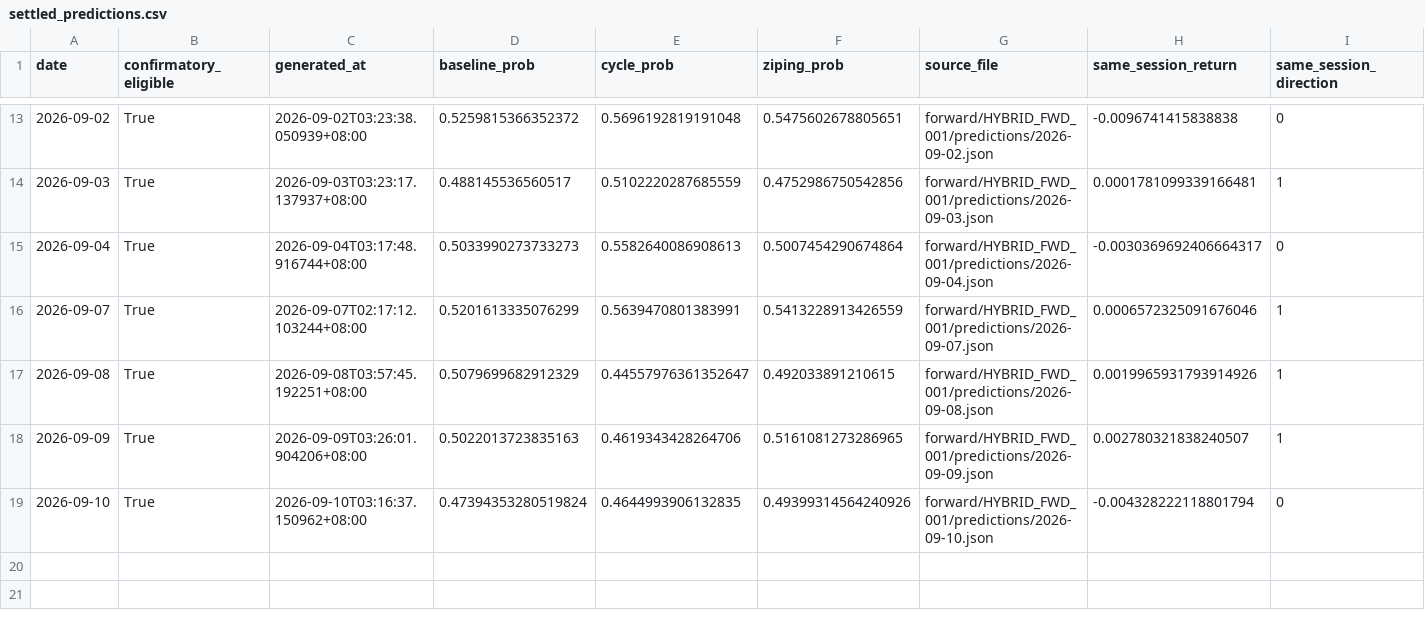
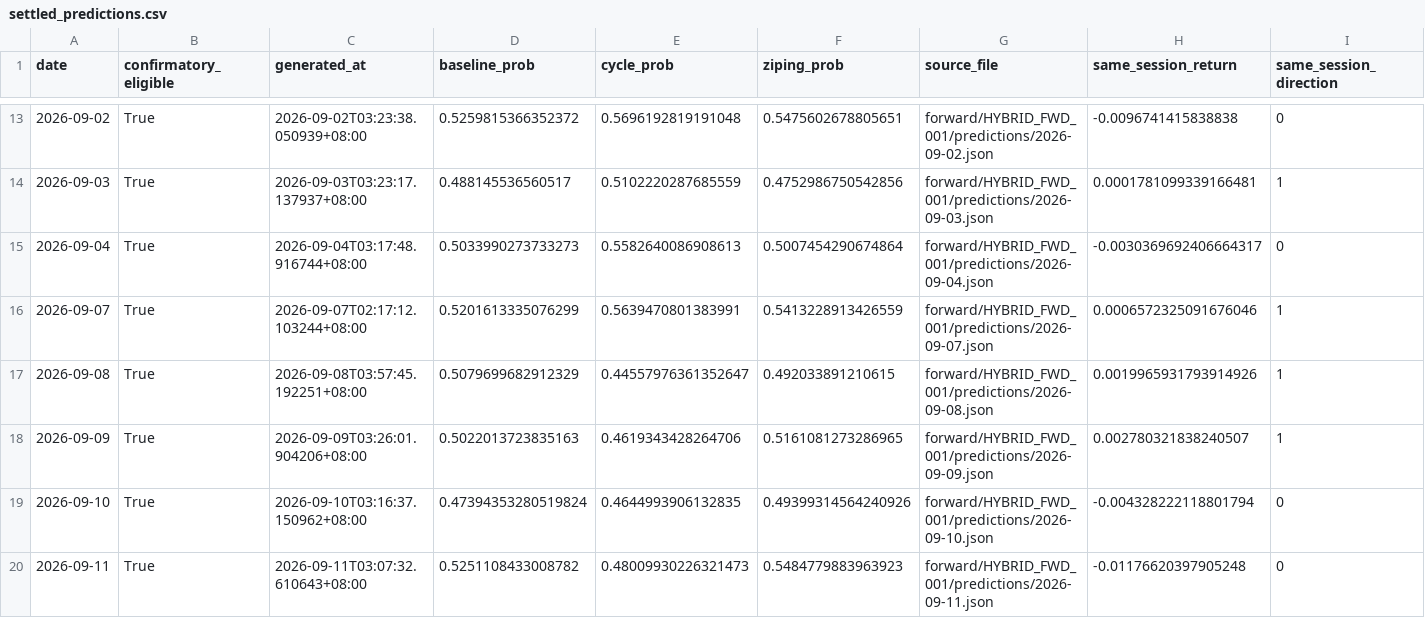
Before and after one commit to RuthlessCreature/MetaAlpha, a CSV file: forward/HYBRID_FWD_001/status/settled_predictions.csv, drawn as a sheet; only a part is shown, gaps mark what is left out; the diff names each change by its address in the sheet, - before the commit and + after, or states it on an @@ line.

```diff
--- a/forward/HYBRID_FWD_001/status/settled_predictions.csv
+++ b/forward/HYBRID_FWD_001/status/settled_predictions.csv
+row 20: 2026-09-11 | True | 2026-09-11T03:07:32.610643+08:00 | 0.5251108433008782 | 0.48009930226321473 | 0.5484779883963923 | forward/HYBRID_FWD_001/predictions/2026-09-11.json | -0.01176620397905248 | 0
```
Also changed, not shown: 2 other files.
